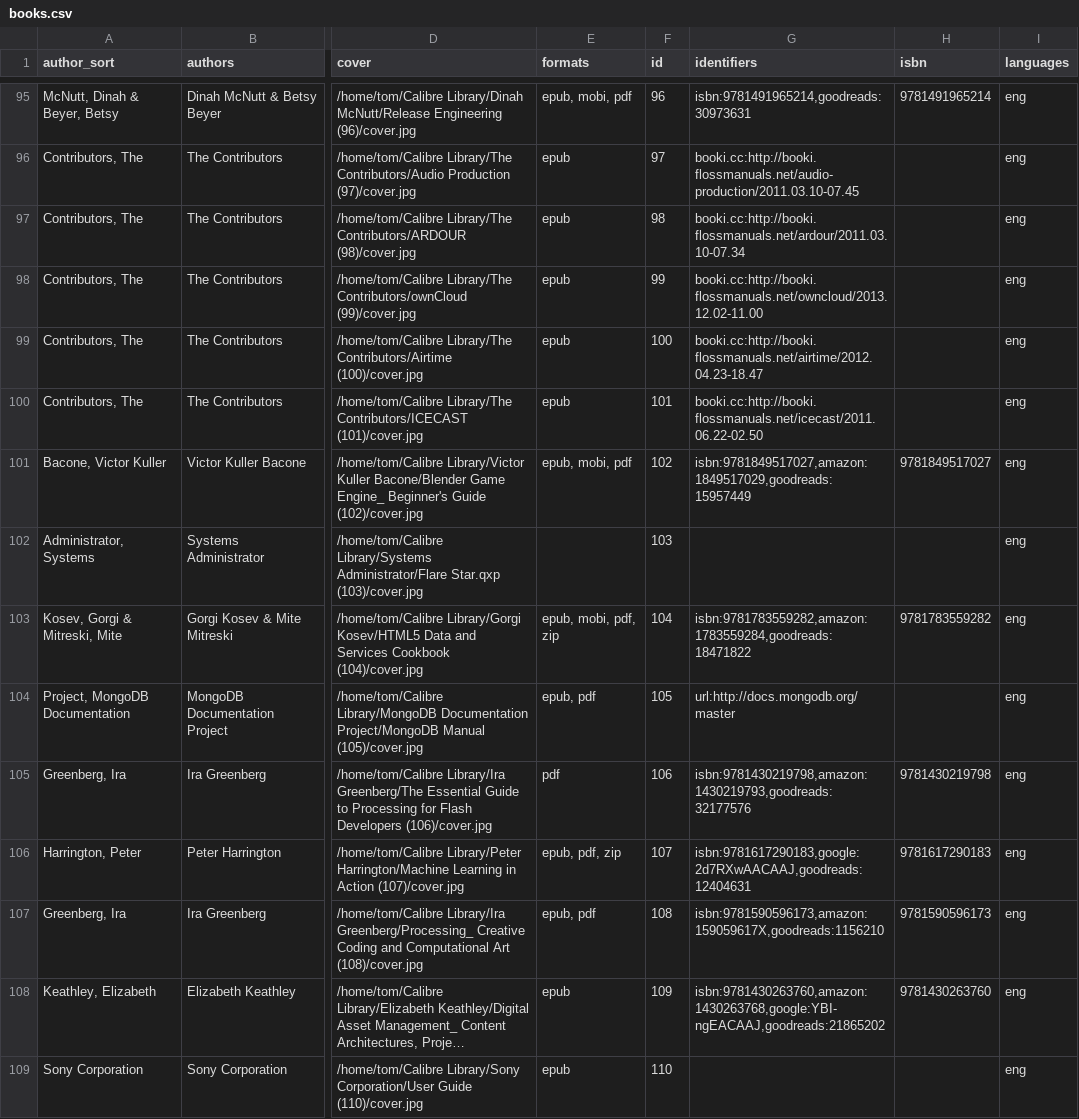
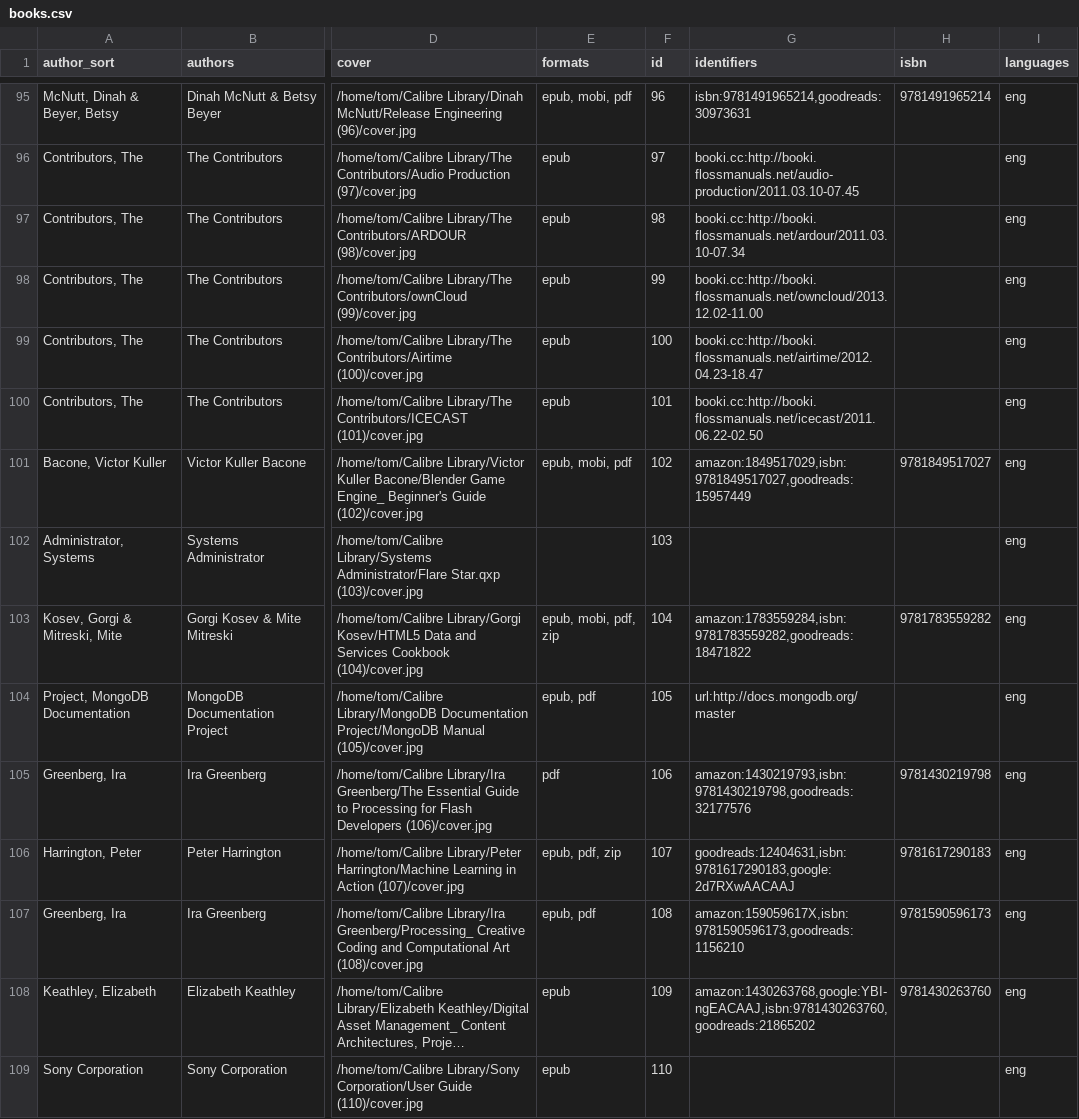
Before and after one commit to tomasparks/website, a CSV file: gobal/_data/books.csv, drawn as a sheet; only a part is shown, gaps mark what is left out; long unchanged cells end in …; the diff covers the shown part only; the diff names each change by its address in the sheet, - before the commit and + after, or states it on an @@ line.

```diff
--- a/gobal/_data/books.csv
+++ b/gobal/_data/books.csv
-G101 (identifiers): isbn:9781849517027,amazon:1849517029,goodreads:15957449
+G101 (identifiers): amazon:1849517029,isbn:9781849517027,goodreads:15957449
-G103 (identifiers): isbn:9781783559282,amazon:1783559284,goodreads:18471822
+G103 (identifiers): amazon:1783559284,isbn:9781783559282,goodreads:18471822
-G105 (identifiers): isbn:9781430219798,amazon:1430219793,goodreads:32177576
+G105 (identifiers): amazon:1430219793,isbn:9781430219798,goodreads:32177576
-G106 (identifiers): isbn:9781617290183,google:2d7RXwAACAAJ,goodreads:12404631
+G106 (identifiers): goodreads:12404631,isbn:9781617290183,google:2d7RXwAACAAJ
-G107 (identifiers): isbn:9781590596173,amazon:159059617X,goodreads:1156210
+G107 (identifiers): amazon:159059617X,isbn:9781590596173,goodreads:1156210
-G108 (identifiers): isbn:9781430263760,amazon:1430263768,google:YBI-ngEACAAJ,goodreads:21865202
+G108 (identifiers): amazon:1430263768,google:YBI-ngEACAAJ,isbn:9781430263760,goodreads:21865202
```
Also changed, not shown: 63 edited cells elsewhere in this file, 1 other file.
